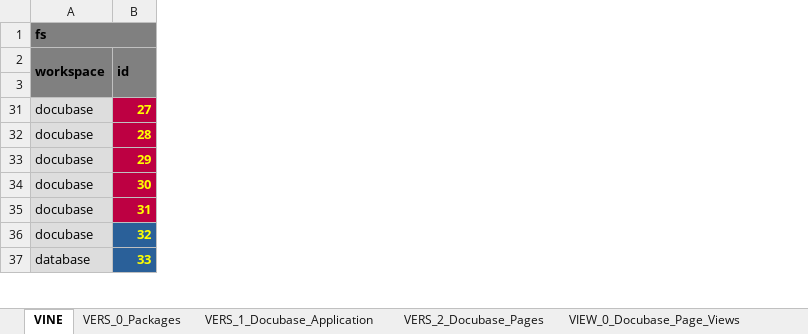
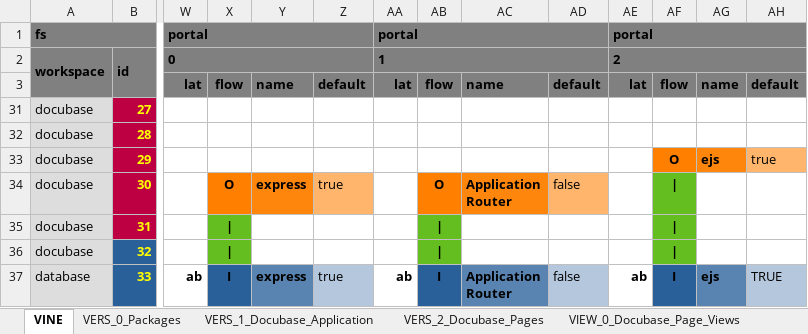
Before and after one commit to thomaspatrickwelborn/Digital-Flux-Capacitor, an Excel workbook: demonstrament/projects/001/development.xlsx, sheet VINE, drawn as a sheet; only a part is shown, gaps mark what is left out; values as stored, in another font and other column widths than the file's, no borders; ↵ is a line break in a cell; the diff covers the shown part only; the diff names each change by its address in the sheet, - before the commit and + after, or states it on an @@ line.

```diff
--- a/demonstrament/projects/001/development.xlsx (sheet VINE)
+++ b/demonstrament/projects/001/development.xlsx (sheet VINE)
@@ column W unhidden, rows 1-37: portal | 0 | lat |  |  |  |  |  |  | ab @@
@@ column X unhidden, rows 3-37: flow |  |  |  | O | | | | | I @@
@@ column Y unhidden, rows 3-37: name |  |  |  | express |  |  | express @@
@@ column Z unhidden, rows 3-37: default |  |  |  | true |  |  | true @@
@@ column AA unhidden, rows 1-37: portal | 1 | lat |  |  |  |  |  |  | ab @@
@@ column AB unhidden, rows 3-37: flow |  |  |  | O | | | | | I @@
@@ column AC unhidden, rows 3-37: name |  |  |  | Application ↵ Router |  |  | Application ↵ Router @@
@@ column AD unhidden, rows 3-37: default |  |  |  | false |  |  | false @@
@@ column AE unhidden, rows 1-37: portal | 2 | lat |  |  |  |  |  |  | ab @@
@@ column AF unhidden, rows 3-37: flow |  |  | O | | | | | | | I @@
@@ column AG unhidden, rows 3-37: name |  |  | ejs |  |  |  | ejs @@
@@ column AH unhidden, rows 3-37: default |  |  | true |  |  |  | TRUE @@
```
Also changed, not shown: 1 added row, 20 added columns, 13 edited cells and cell formats elsewhere in this sheet, sheet VERS_2_Docubase_Pages, sheet VIEW_0_Docubase_Page_Views, 11 other files.
